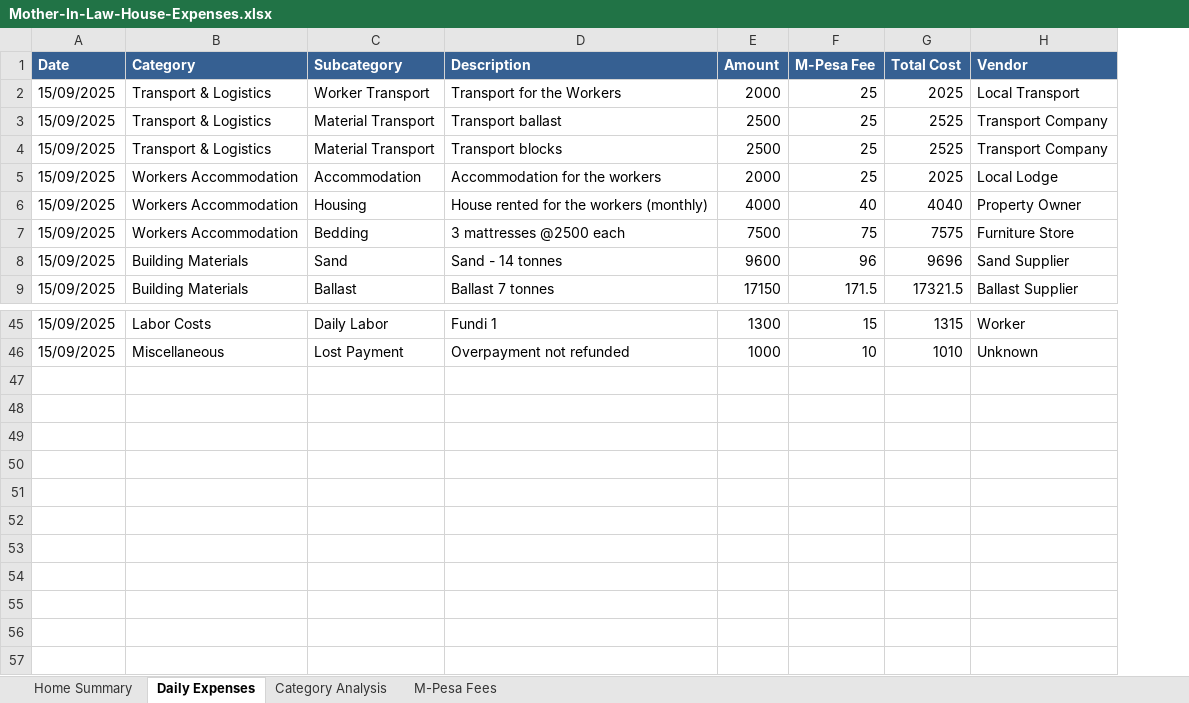
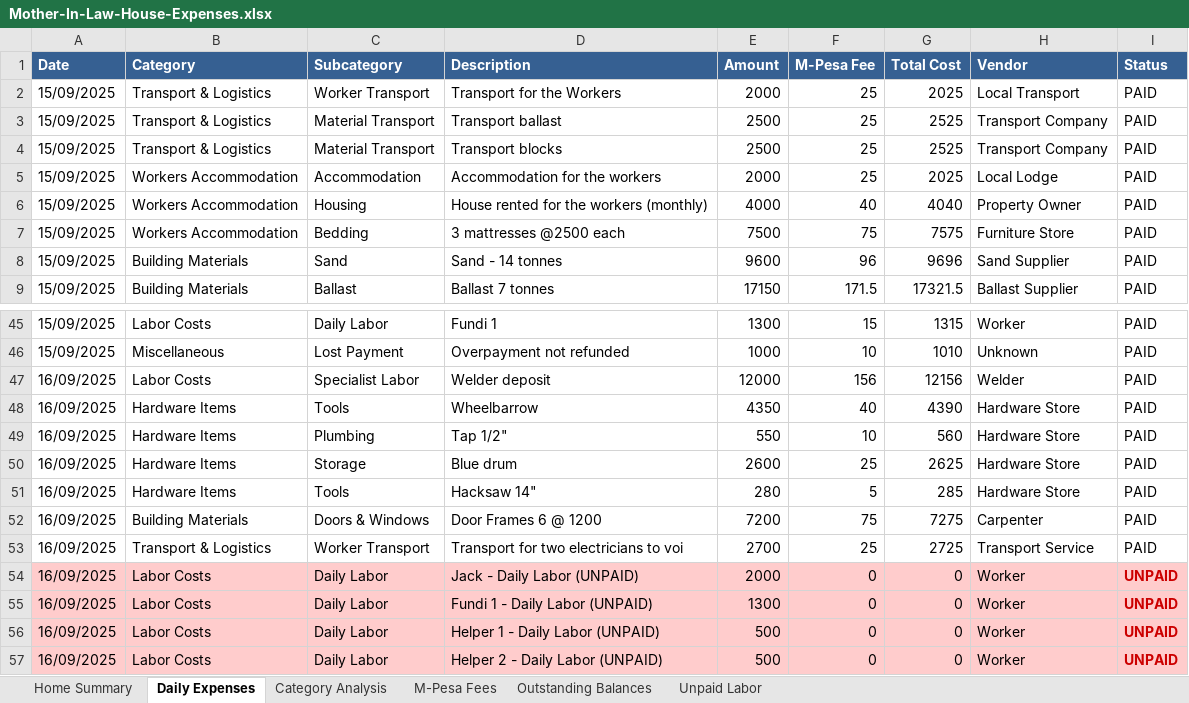
Before and after one commit to lemaiyan/personal, an Excel workbook: mum-in-law-house/Mother-In-Law-House-Expenses.xlsx, sheet Daily Expenses, drawn as a sheet; only a part is shown, gaps mark what is left out; values as stored, in another font and other column widths than the file's, no borders; the diff names each change by its address in the sheet, - before the commit and + after, or states it on an @@ line.

Commit message:
Added decals and todays expenses

```diff
--- a/mum-in-law-house/Mother-In-Law-House-Expenses.xlsx (sheet Daily Expenses)
+++ b/mum-in-law-house/Mother-In-Law-House-Expenses.xlsx (sheet Daily Expenses)
+sheet tab: Outstanding Balances
+sheet tab: Unpaid Labor
+column I (Status), rows 2-9: all PAID; rows 45-46: PAID | PAID
+row 47: 16/09/2025 | Labor Costs | Specialist Labor | Welder deposit | 12000 | 156 | 12156 | Welder | PAID
+row 48: 16/09/2025 | Hardware Items | Tools | Wheelbarrow | 4350 | 40 | 4390 | Hardware Store | PAID
+row 49: 16/09/2025 | Hardware Items | Plumbing | Tap 1/2" | 550 | 10 | 560 | Hardware Store | PAID
+row 50: 16/09/2025 | Hardware Items | Storage | Blue drum | 2600 | 25 | 2625 | Hardware Store | PAID
+row 51: 16/09/2025 | Hardware Items | Tools | Hacksaw 14" | 280 | 5 | 285 | Hardware Store | PAID
+row 52: 16/09/2025 | Building Materials | Doors & Windows | Door Frames 6 @ 1200 | 7200 | 75 | 7275 | Carpenter | PAID
+row 53: 16/09/2025 | Transport & Logistics | Worker Transport | Transport for two electricians to voi | 2700 | 25 | 2725 | Transport Service | PAID
+row 54: 16/09/2025 | Labor Costs | Daily Labor | Jack - Daily Labor (UNPAID) | 2000 | 0 | 0 | Worker | UNPAID
+row 55: 16/09/2025 | Labor Costs | Daily Labor | Fundi 1 - Daily Labor (UNPAID) | 1300 | 0 | 0 | Worker | UNPAID
+row 56: 16/09/2025 | Labor Costs | Daily Labor | Helper 1 - Daily Labor (UNPAID) | 500 | 0 | 0 | Worker | UNPAID
+row 57: 16/09/2025 | Labor Costs | Daily Labor | Helper 2 - Daily Labor (UNPAID) | 500 | 0 | 0 | Worker | UNPAID
```
Also changed, not shown: sheet Home Summary, sheet M-Pesa Fees, 3 other files.
